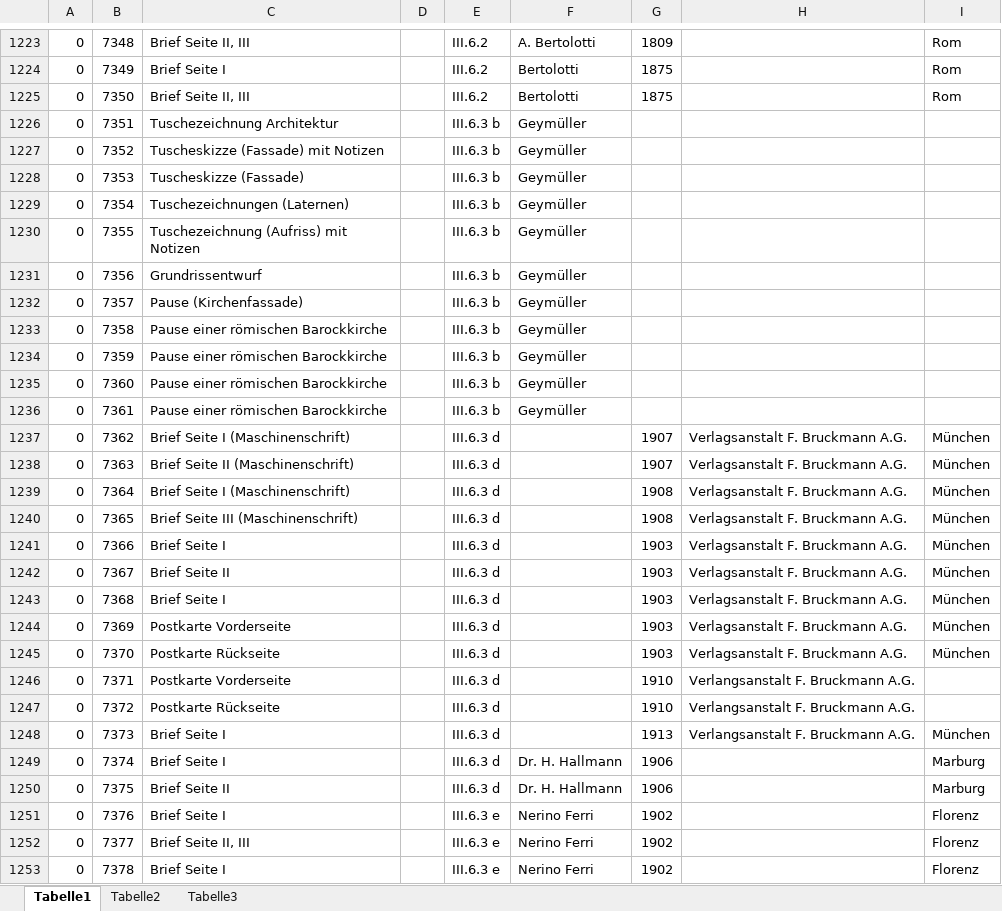
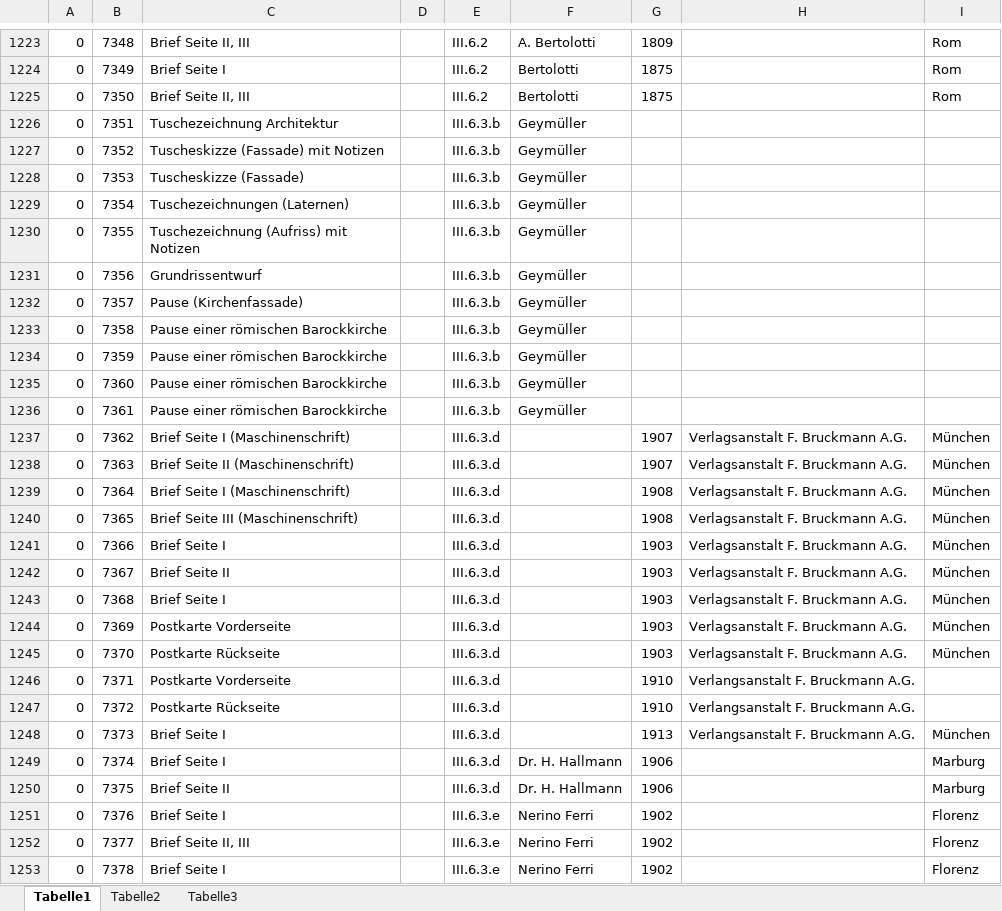
Before and after one commit to acady/geymueller, an Excel workbook: data/pia/Sichtungs-Fotografien_18062015.xlsx, sheet Tabelle1, drawn as a sheet; only a part is shown, gaps mark what is left out; values as stored, in another font and other column widths than the file's, no borders; the diff covers the shown part only; the diff names each change by its address in the sheet, - before the commit and + after, or states it on an @@ line.

```diff
--- a/data/pia/Sichtungs-Fotografien_18062015.xlsx (sheet Tabelle1)
+++ b/data/pia/Sichtungs-Fotografien_18062015.xlsx (sheet Tabelle1)
-E1226:E1236: III.6.3 b
+E1226:E1236: III.6.3.b
-E1237:E1250: III.6.3 d
+E1237:E1250: III.6.3.d
-E1251:E1253: III.6.3 e
+E1251:E1253: III.6.3.e
```
Also changed, not shown: 458 edited cells elsewhere in this sheet, 2 other files.
